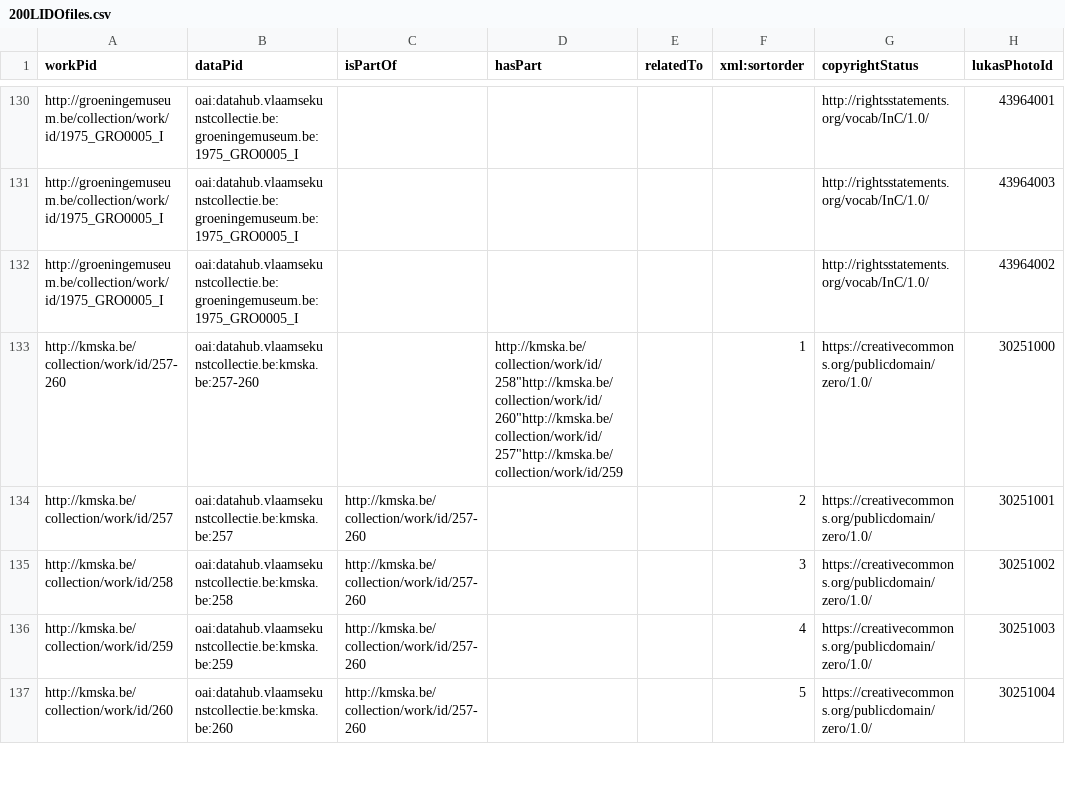
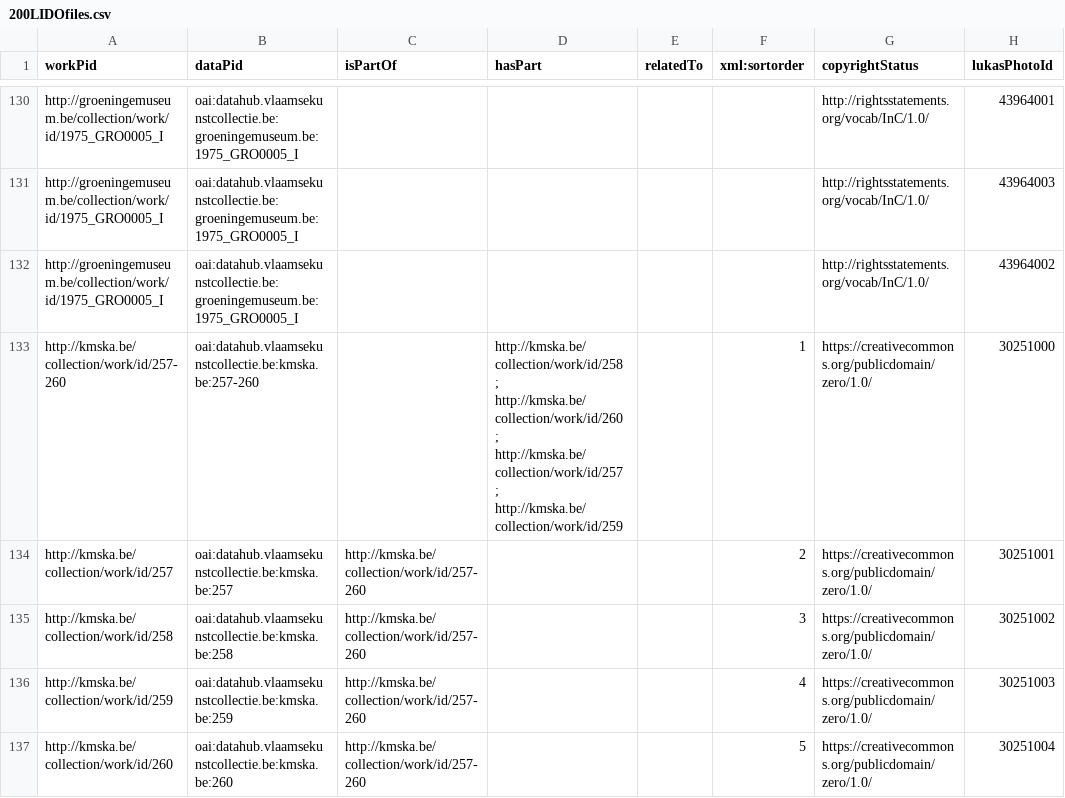
Before and after one commit to VlaamseKunstcollectie/Imagehub-Fixes, a CSV file: csv/200LIDOfiles.csv, drawn as a sheet; only a part is shown, gaps mark what is left out; the diff covers the shown part only; the diff names each change by its address in the sheet, - before the commit and + after, or states it on an @@ line.

Commit message:
Fixed: semicolons in combined fields; space in row 168; wrong quote in row 19

```diff
--- a/csv/200LIDOfiles.csv
+++ b/csv/200LIDOfiles.csv
-D133 (hasPart): http://kmska.be/collection/work/id/258"http://kmska.be/collection/work/id/260"http://kmska.be/collection/work/id/257"http://kmska.be/collection/work/id/259
+D133 (hasPart): http://kmska.be/collection/work/id/258 ; http://kmska.be/collection/work/id/260 ; http://kmska.be/collection/work/id/257 ; http://kmska.be/collection/work/id/259
```
Also changed, not shown: 7 edited cells elsewhere in this file.
